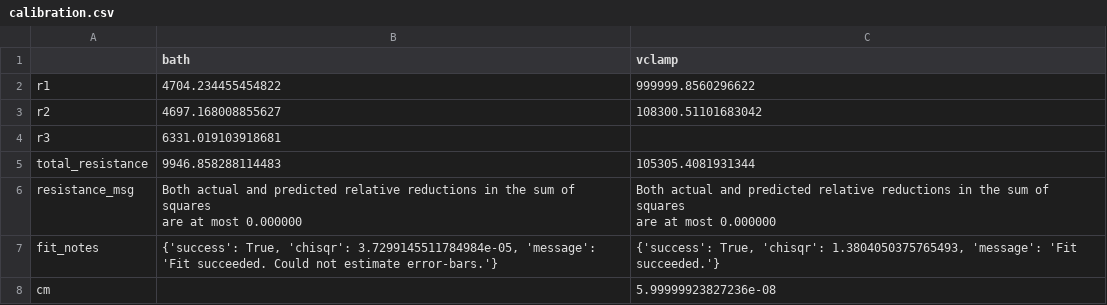
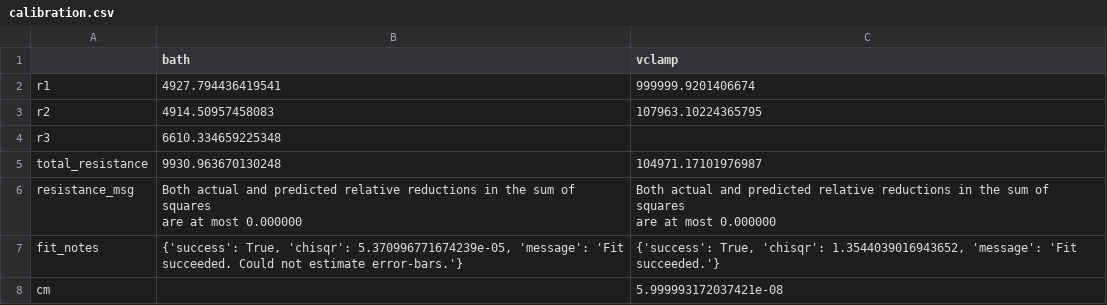
Before and after one commit to lucask07/covg_fpga, a CSV file: python/results/calibration.csv, drawn as a sheet.

```diff
--- a/python/results/calibration.csv
+++ b/python/results/calibration.csv
@@ -1,6 +1,6 @@
 ,bath,vclamp
-r1,4704.234455454822,999999.8560296622
-r2,4697.168008855627,108300.51101683042
-r3,6331.019103918681,
-total_resistance,9946.858288114483,105305.4081931344
+r1,4927.794436419541,999999.9201406674
+r2,4914.50957458083,107963.10224365795
+r3,6610.334659225348,
+total_resistance,9930.963670130248,104971.17101976987
 resistance_msg,"Both actual and predicted relative reductions in the sum of squares
@@ -8,3 +8,3 @@ resistance_msg,"Both actual and predicted relative reductions in the sum of squa
   are at most 0.000000"
-fit_notes,"{'success': True, 'chisqr': 3.7299145511784984e-05, 'message': 'Fit succeeded. Could not estimate error-bars.'}","{'success': True, 'chisqr': 1.3804050375765493, 'message': 'Fit succeeded.'}"
-cm,,5.99999923827236e-08
+fit_notes,"{'success': True, 'chisqr': 5.370996771674239e-05, 'message': 'Fit succeeded. Could not estimate error-bars.'}","{'success': True, 'chisqr': 1.3544039016943652, 'message': 'Fit succeeded.'}"
+cm,,5.999993172037421e-08
```
Also changed, not shown: 8 other files.
